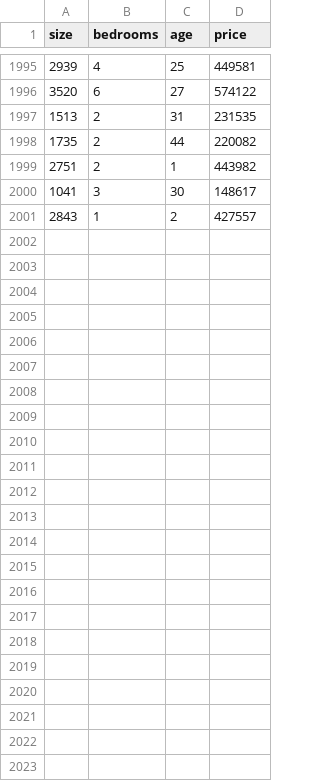
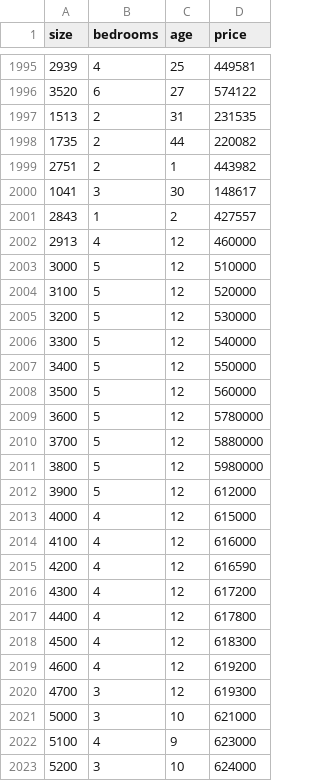
Before and after one commit to natnaellT/Djangotask, a CSV file: backend/data/houses.csv (was backend/data/house_prices_2000.csv), drawn as a sheet; only a part is shown, gaps mark what is left out; the diff names each change by its address in the sheet, - before the commit and + after, or states it on an @@ line.

```diff
--- a/backend/data/house_prices_2000.csv
+++ b/backend/data/houses.csv
+row 2002: 2913 | 4 | 12 | 460000
+row 2003: 3000 | 5 | 12 | 510000
+row 2004: 3100 | 5 | 12 | 520000
+row 2005: 3200 | 5 | 12 | 530000
+row 2006: 3300 | 5 | 12 | 540000
+row 2007: 3400 | 5 | 12 | 550000
+row 2008: 3500 | 5 | 12 | 560000
+row 2009: 3600 | 5 | 12 | 5780000
+row 2010: 3700 | 5 | 12 | 5880000
+row 2011: 3800 | 5 | 12 | 5980000
+row 2012: 3900 | 5 | 12 | 612000
+row 2013: 4000 | 4 | 12 | 615000
+row 2014: 4100 | 4 | 12 | 616000
+row 2015: 4200 | 4 | 12 | 616590
+row 2016: 4300 | 4 | 12 | 617200
+row 2017: 4400 | 4 | 12 | 617800
+row 2018: 4500 | 4 | 12 | 618300
+row 2019: 4600 | 4 | 12 | 619200
+row 2020: 4700 | 3 | 12 | 619300
+row 2021: 5000 | 3 | 10 | 621000
+row 2022: 5100 | 4 | 9 | 623000
+row 2023: 5200 | 3 | 10 | 624000
```
Also changed, not shown: 17 other files.
